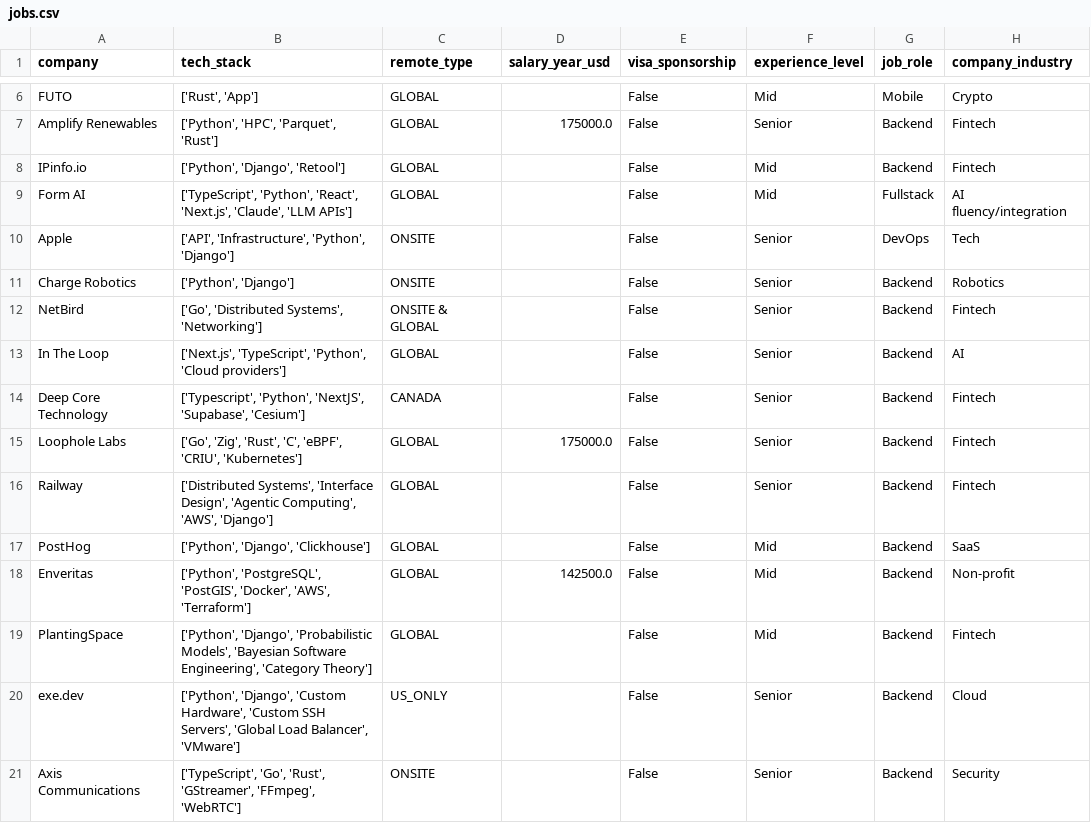
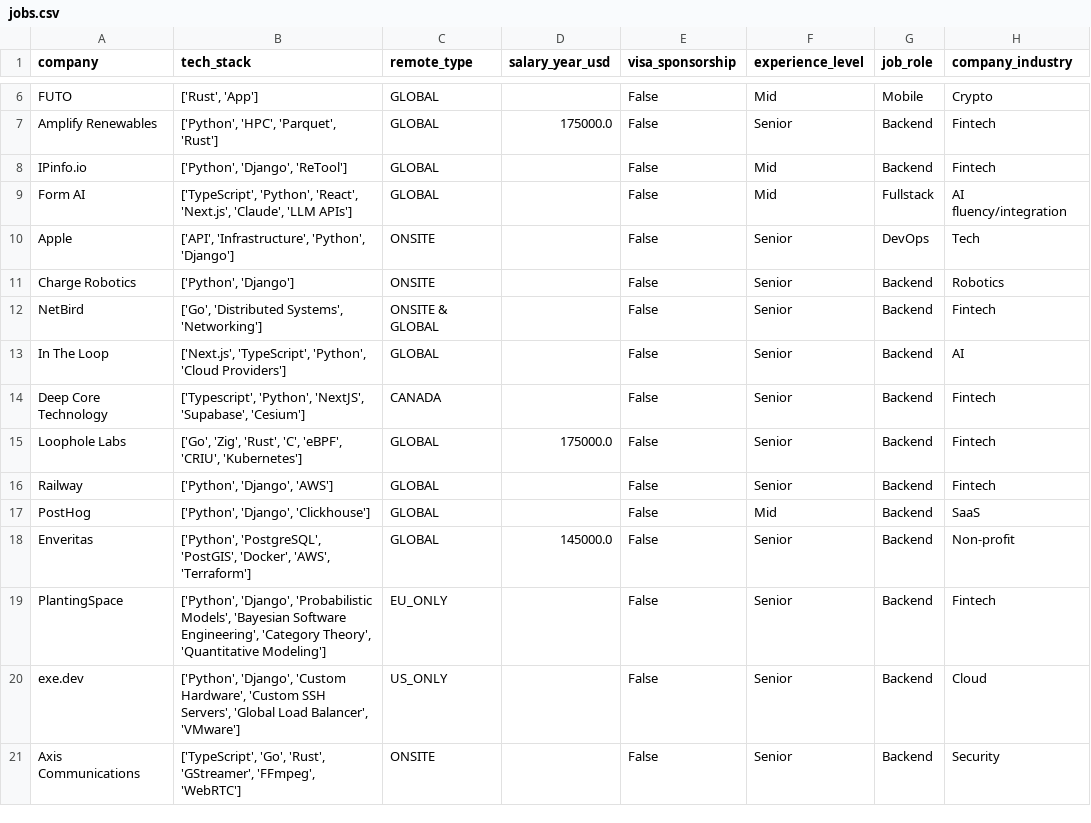
Before and after one commit to UniverseScripts/job-scrapper-ai, a CSV file: data/processed/jobs.csv, drawn as a sheet; only a part is shown, gaps mark what is left out; the diff covers the shown part only; the diff names each change by its address in the sheet, - before the commit and + after, or states it on an @@ line.

```diff
--- a/data/processed/jobs.csv
+++ b/data/processed/jobs.csv
-B8 (tech_stack): ['Python', 'Django', 'Retool']
+B8 (tech_stack): ['Python', 'Django', 'ReTool']
-B13 (tech_stack): …'Python', 'Cloud providers']
+B13 (tech_stack): …'Python', 'Cloud Providers']
-B16 (tech_stack): ['Distributed Systems', 'Interface Design', 'Agentic Computing', 'AWS', 'Django']
+B16 (tech_stack): ['Python', 'Django', 'AWS']
-D18 (salary_year_usd): 142500.0
+D18 (salary_year_usd): 145000.0
-F18:F19 (experience_level): Mid
+F18:F19 (experience_level): Senior
-B19 (tech_stack): …Engineering', 'Category Theory']
+B19 (tech_stack): …Engineering', 'Category Theory', 'Quantitative Modeling']
-C19 (remote_type): GLOBAL
+C19 (remote_type): EU_ONLY
```
Also changed, not shown: 2 added rows and 116 edited cells elsewhere in this file.
